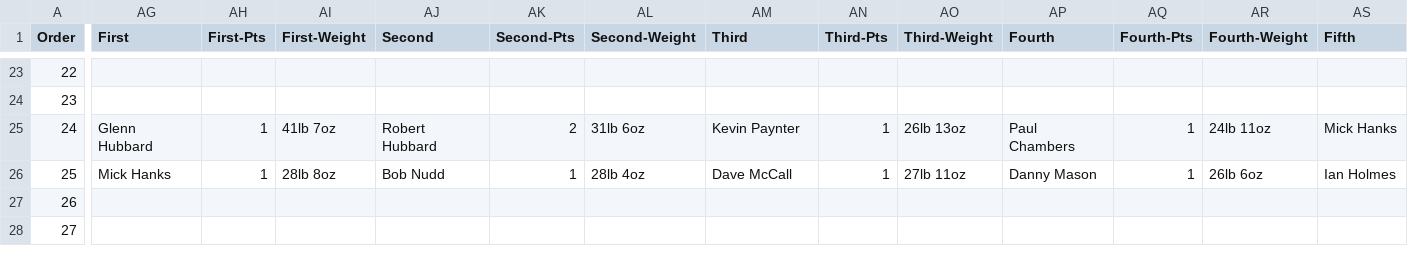
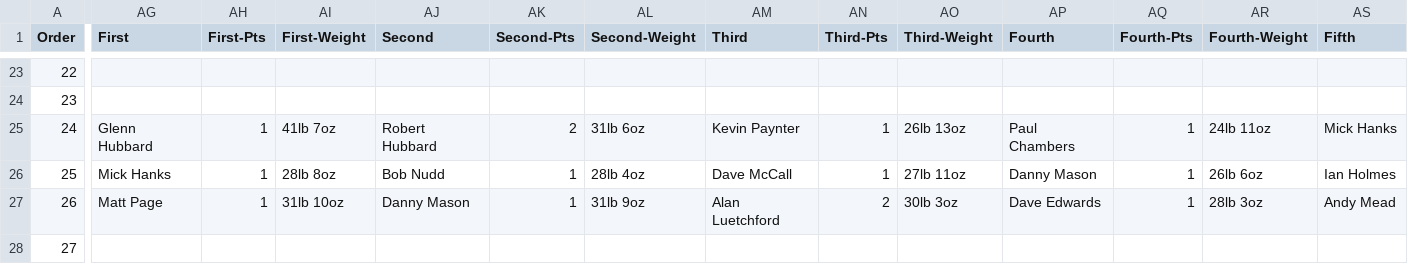
Before and after one commit to ndaa-developer/ndaa-release-two, a CSV file: _data/matches.csv, drawn as a sheet; only a part is shown, gaps mark what is left out; the diff covers the shown part only; the diff names each change by its address in the sheet, - before the commit and + after, or states it on an @@ line.

```diff
--- a/_data/matches.csv
+++ b/_data/matches.csv
-AG27 (First): (empty)
+AG27 (First): Matt Page
-AH27 (First-Pts): (empty)
+AH27 (First-Pts): 1
-AI27 (First-Weight): (empty)
+AI27 (First-Weight): 31lb 10oz
-AJ27 (Second): (empty)
+AJ27 (Second): Danny Mason
-AK27 (Second-Pts): (empty)
+AK27 (Second-Pts): 1
-AL27 (Second-Weight): (empty)
+AL27 (Second-Weight): 31lb 9oz
-AM27 (Third): (empty)
+AM27 (Third): Alan Luetchford
-AN27 (Third-Pts): (empty)
+AN27 (Third-Pts): 2
-AO27 (Third-Weight): (empty)
+AO27 (Third-Weight): 30lb 3oz
-AP27 (Fourth): (empty)
+AP27 (Fourth): Dave Edwards
-AQ27 (Fourth-Pts): (empty)
+AQ27 (Fourth-Pts): 1
-AR27 (Fourth-Weight): (empty)
+AR27 (Fourth-Weight): 28lb 3oz
-AS27 (Fifth): (empty)
+AS27 (Fifth): Andy Mead
```
Also changed, not shown: 2 edited cells elsewhere in this file, _data/bf-d3.csv, 1 other file.
